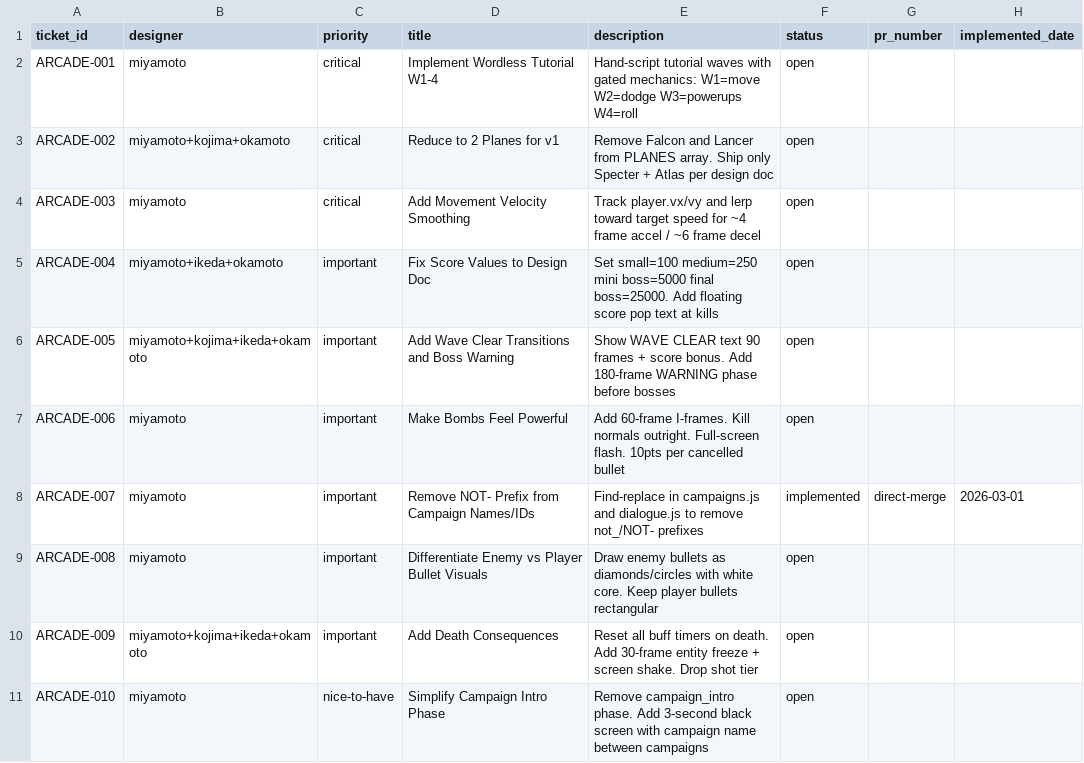
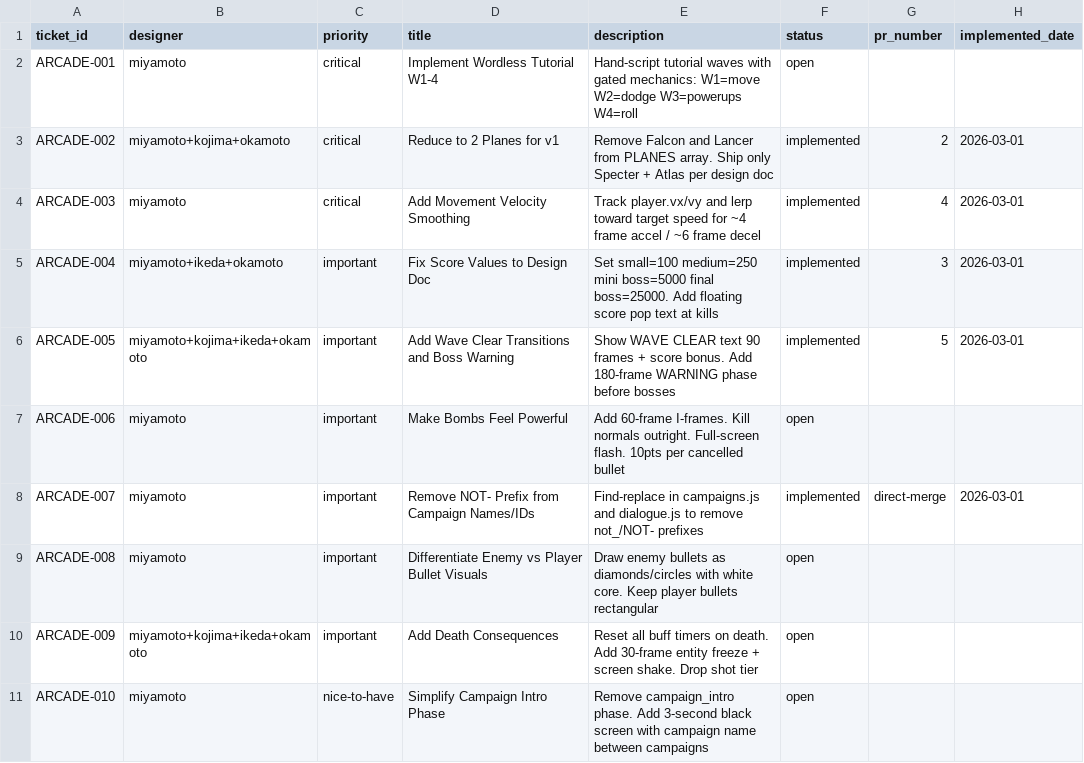
Before and after one commit to joenewbry/openarcade, a CSV file: 1942/design/tickets.csv, drawn as a sheet; only a part is shown; the diff names each change by its address in the sheet, - before the commit and + after, or states it on an @@ line.

```diff
--- a/1942/design/tickets.csv
+++ b/1942/design/tickets.csv
-F3:F6 (status): open
+F3:F6 (status): implemented
-G3 (pr_number): (empty)
+G3 (pr_number): 2
-H3:H6 (implemented_date): (empty)
+H3:H6 (implemented_date): 2026-03-01
-G4 (pr_number): (empty)
+G4 (pr_number): 4
-G5 (pr_number): (empty)
+G5 (pr_number): 3
-G6 (pr_number): (empty)
+G6 (pr_number): 5
```
Also changed, not shown: 9 other files.
